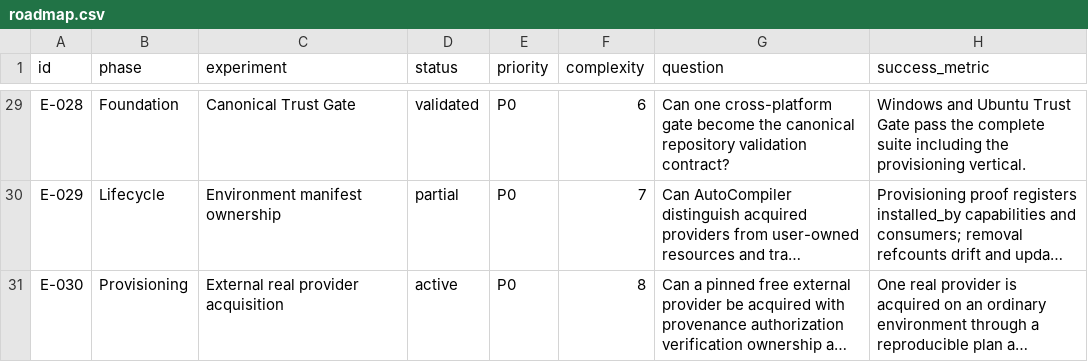
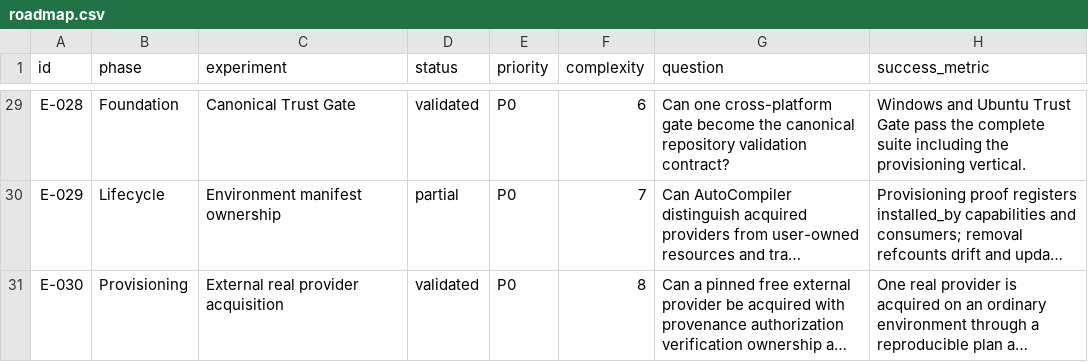
Before and after one commit to duducel204/AutoCompiler, a CSV file: data/roadmap.csv, drawn as a sheet; only a part is shown, gaps mark what is left out; long unchanged cells end in …; the diff names each change by its address in the sheet, - before the commit and + after, or states it on an @@ line.

Commit message:
E-030: record implementation pending Trust Gate

```diff
--- a/data/roadmap.csv
+++ b/data/roadmap.csv
-D31 (status): active
+D31 (status): validated
```
